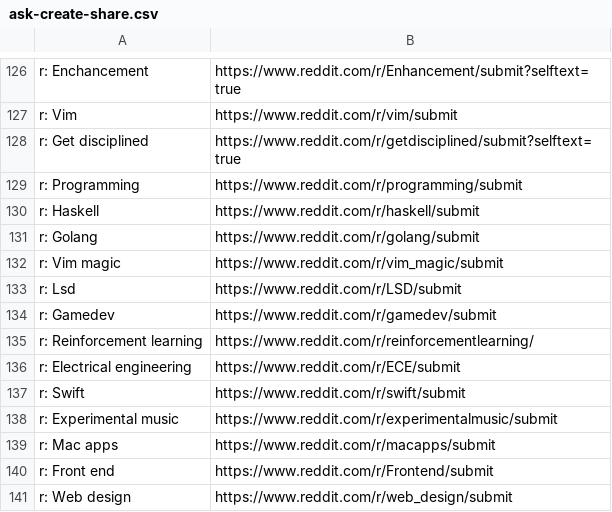
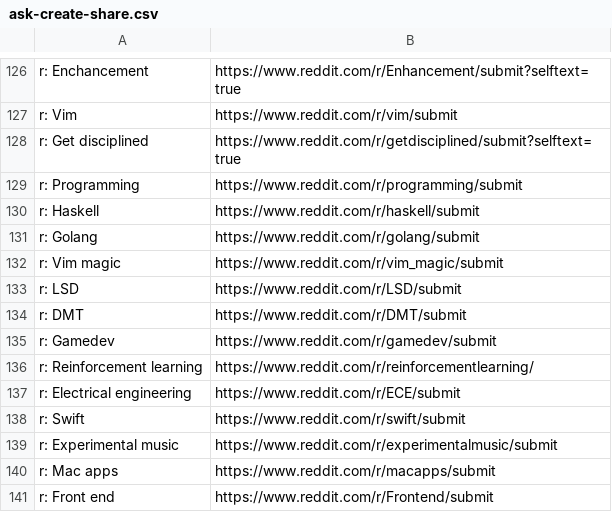
Before and after one commit to nikitavoloboev/alfred-ask-create-share, a CSV file: workflow/ask-create-share.csv, drawn as a sheet; only a part is shown, gaps mark what is left out; the shorter side is filled out with more unchanged rows.

Commit message:
Submission added

```diff
--- a/workflow/ask-create-share.csv
+++ b/workflow/ask-create-share.csv
@@ -132,3 +132,4 @@ r: Golang,https://www.reddit.com/r/golang/submit
 r: Vim magic,https://www.reddit.com/r/vim_magic/submit
-r: Lsd,https://www.reddit.com/r/LSD/submit
+r: LSD,https://www.reddit.com/r/LSD/submit
+r: DMT,https://www.reddit.com/r/DMT/submit
 r: Gamedev,https://www.reddit.com/r/gamedev/submit
```
